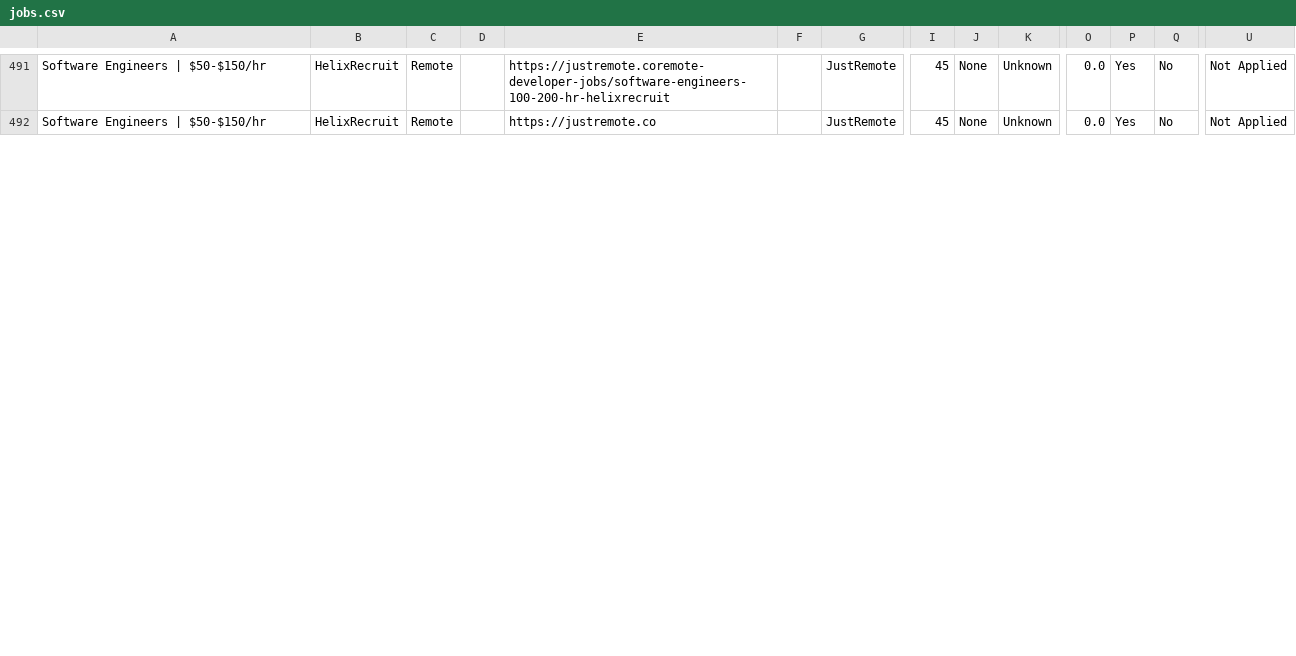
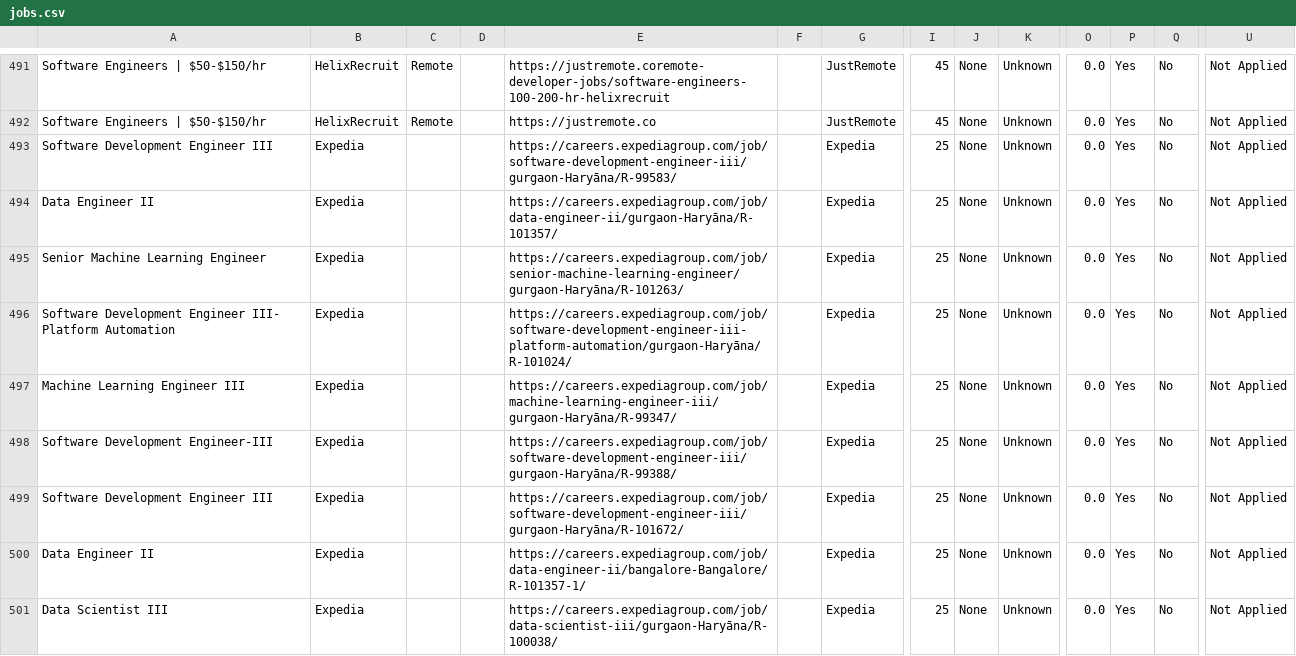
Before and after one commit to naman011/python-projects-secondary, a CSV file: data/jobs.csv, drawn as a sheet; only a part is shown, gaps mark what is left out; rows hold the shown columns only; the diff covers the shown part only; the diff names each change by its address in the sheet, - before the commit and + after, or states it on an @@ line.

```diff
--- a/data/jobs.csv
+++ b/data/jobs.csv
+row 493: Software Development Engineer III | Expedia |  |  | https://careers.expediagroup.com/job/software-development-engineer-iii/gurgaon-Haryāna/R-99583/ |  | Expedia | 25 | None | Unknown | 0.0 | Yes | No | Not Applied
+row 494: Data Engineer II | Expedia |  |  | https://careers.expediagroup.com/job/data-engineer-ii/gurgaon-Haryāna/R-101357/ |  | Expedia | 25 | None | Unknown | 0.0 | Yes | No | Not Applied
+row 495: Senior Machine Learning Engineer | Expedia |  |  | https://careers.expediagroup.com/job/senior-machine-learning-engineer/gurgaon-Haryāna/R-101263/ |  | Expedia | 25 | None | Unknown | 0.0 | Yes | No | Not Applied
+row 496: Software Development Engineer III- Platform Automation | Expedia |  |  | https://careers.expediagroup.com/job/software-development-engineer-iii-platform-automation/gurgaon-Haryāna/R-101024/ |  | Expedia | 25 | None | Unknown | 0.0 | Yes | No | Not Applied
+row 497: Machine Learning Engineer III | Expedia |  |  | https://careers.expediagroup.com/job/machine-learning-engineer-iii/gurgaon-Haryāna/R-99347/ |  | Expedia | 25 | None | Unknown | 0.0 | Yes | No | Not Applied
+row 498: Software Development Engineer-III | Expedia |  |  | https://careers.expediagroup.com/job/software-development-engineer-iii/gurgaon-Haryāna/R-99388/ |  | Expedia | 25 | None | Unknown | 0.0 | Yes | No | Not Applied
+row 499: Software Development Engineer III | Expedia |  |  | https://careers.expediagroup.com/job/software-development-engineer-iii/gurgaon-Haryāna/R-101672/ |  | Expedia | 25 | None | Unknown | 0.0 | Yes | No | Not Applied
+row 500: Data Engineer II | Expedia |  |  | https://careers.expediagroup.com/job/data-engineer-ii/bangalore-Bangalore/R-101357-1/ |  | Expedia | 25 | None | Unknown | 0.0 | Yes | No | Not Applied
+row 501: Data Scientist III | Expedia |  |  | https://careers.expediagroup.com/job/data-scientist-iii/gurgaon-Haryāna/R-100038/ |  | Expedia | 25 | None | Unknown | 0.0 | Yes | No | Not Applied
```
Also changed, not shown: 6 added rows and 3 edited cells elsewhere in this file, 1 other file.
